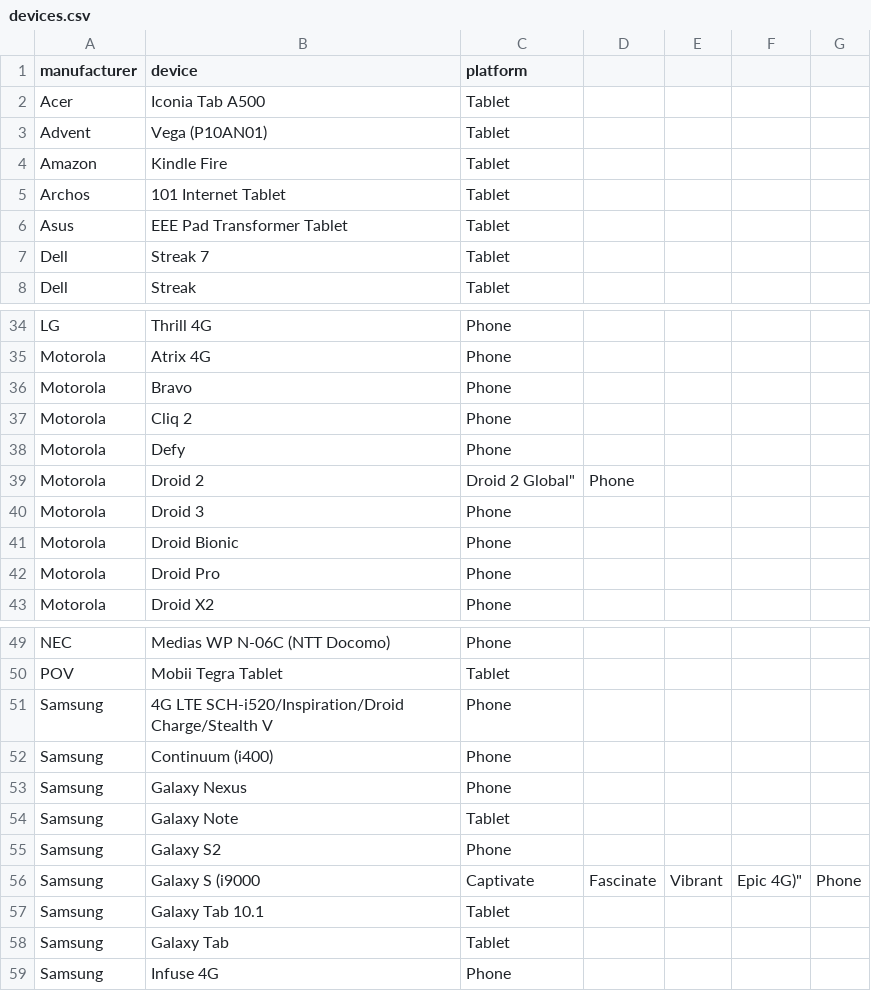
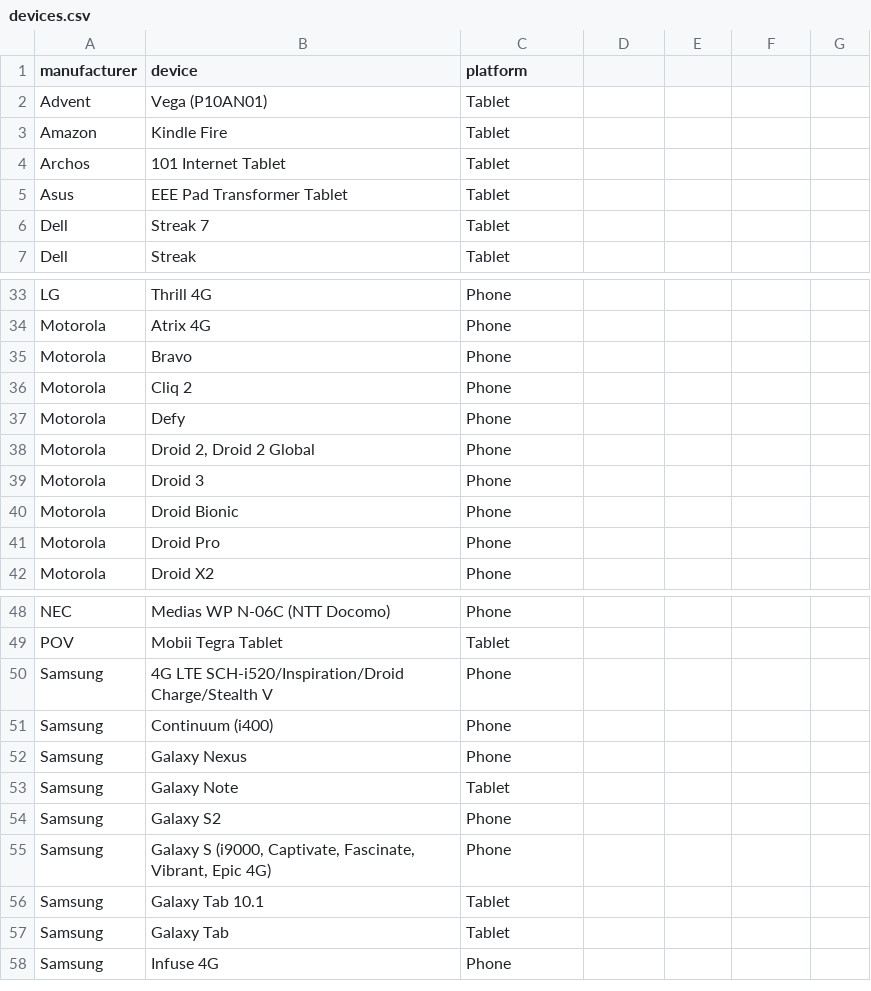
Before and after one commit to mozilla/bedrock, a CSV file: media/devices.csv, drawn as a sheet; only a part is shown, gaps mark what is left out.

```diff
--- a/media/devices.csv
+++ b/media/devices.csv
@@ -1,3 +1,2 @@
 manufacturer, device, platform
-"Acer","Iconia Tab A500","Tablet"
 "Advent","Vega (P10AN01)","Tablet"
@@ -38,3 +37,3 @@ manufacturer, device, platform
 "Motorola","Defy","Phone"
-"Motorola",""Droid 2, Droid 2 Global","Phone"
+"Motorola","Droid 2, Droid 2 Global","Phone"
 "Motorola","Droid 3","Phone"
@@ -55,3 +54,3 @@ manufacturer, device, platform
 "Samsung","Galaxy S2","Phone"
-"Samsung",""Galaxy S (i9000, Captivate, Fascinate, Vibrant, Epic 4G)","Phone"
+"Samsung","Galaxy S (i9000, Captivate, Fascinate, Vibrant, Epic 4G)","Phone"
 "Samsung","Galaxy Tab 10.1","Tablet"
```
Also changed, not shown: 2 other files.
